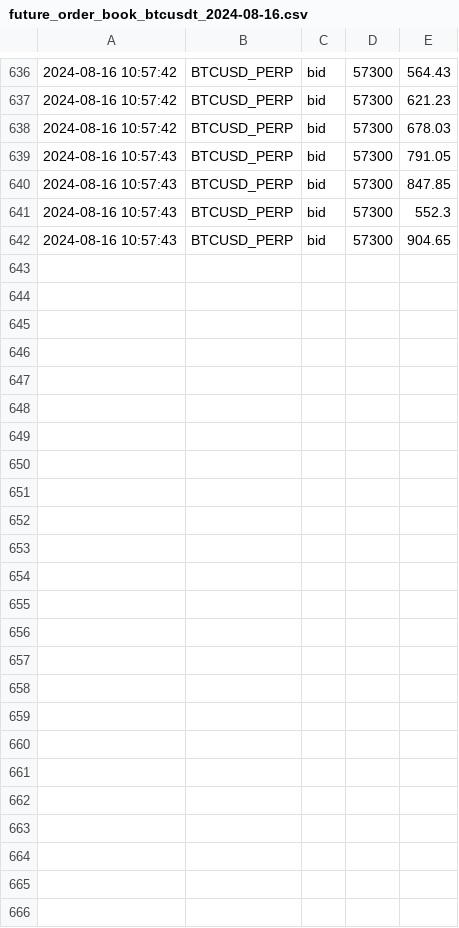
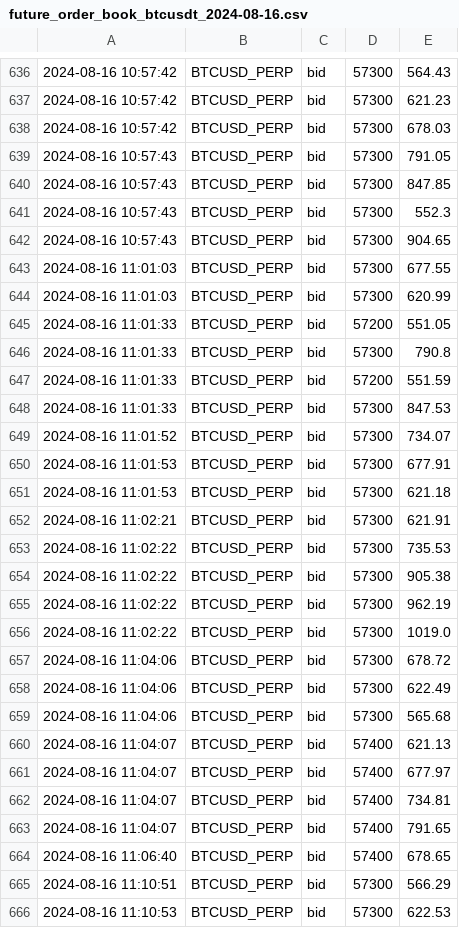
Before and after one commit to caotuanvu123/ob-btc-future, a CSV file: csv/futures/future_order_book_btcusdt_2024-08-16.csv, drawn as a sheet; only a part is shown, gaps mark what is left out; the diff names each change by its address in the sheet, - before the commit and + after, or states it on an @@ line.

```diff
--- a/csv/futures/future_order_book_btcusdt_2024-08-16.csv
+++ b/csv/futures/future_order_book_btcusdt_2024-08-16.csv
+row 643: 2024-08-16 11:01:03 | BTCUSD_PERP | bid | 57300 | 677.55
+row 644: 2024-08-16 11:01:03 | BTCUSD_PERP | bid | 57300 | 620.99
+row 645: 2024-08-16 11:01:33 | BTCUSD_PERP | bid | 57200 | 551.05
+row 646: 2024-08-16 11:01:33 | BTCUSD_PERP | bid | 57300 | 790.8
+row 647: 2024-08-16 11:01:33 | BTCUSD_PERP | bid | 57200 | 551.59
+row 648: 2024-08-16 11:01:33 | BTCUSD_PERP | bid | 57300 | 847.53
+row 649: 2024-08-16 11:01:52 | BTCUSD_PERP | bid | 57300 | 734.07
+row 650: 2024-08-16 11:01:53 | BTCUSD_PERP | bid | 57300 | 677.91
+row 651: 2024-08-16 11:01:53 | BTCUSD_PERP | bid | 57300 | 621.18
+row 652: 2024-08-16 11:02:21 | BTCUSD_PERP | bid | 57300 | 621.91
+row 653: 2024-08-16 11:02:22 | BTCUSD_PERP | bid | 57300 | 735.53
+row 654: 2024-08-16 11:02:22 | BTCUSD_PERP | bid | 57300 | 905.38
+row 655: 2024-08-16 11:02:22 | BTCUSD_PERP | bid | 57300 | 962.19
+row 656: 2024-08-16 11:02:22 | BTCUSD_PERP | bid | 57300 | 1019.0
+row 657: 2024-08-16 11:04:06 | BTCUSD_PERP | bid | 57300 | 678.72
+row 658: 2024-08-16 11:04:06 | BTCUSD_PERP | bid | 57300 | 622.49
+row 659: 2024-08-16 11:04:06 | BTCUSD_PERP | bid | 57300 | 565.68
+row 660: 2024-08-16 11:04:07 | BTCUSD_PERP | bid | 57400 | 621.13
+row 661: 2024-08-16 11:04:07 | BTCUSD_PERP | bid | 57400 | 677.97
+row 662: 2024-08-16 11:04:07 | BTCUSD_PERP | bid | 57400 | 734.81
+row 663: 2024-08-16 11:04:07 | BTCUSD_PERP | bid | 57400 | 791.65
+row 664: 2024-08-16 11:06:40 | BTCUSD_PERP | bid | 57400 | 678.65
+row 665: 2024-08-16 11:10:51 | BTCUSD_PERP | bid | 57300 | 566.29
+row 666: 2024-08-16 11:10:53 | BTCUSD_PERP | bid | 57300 | 622.53
```
Also changed, not shown: 1 other file.
